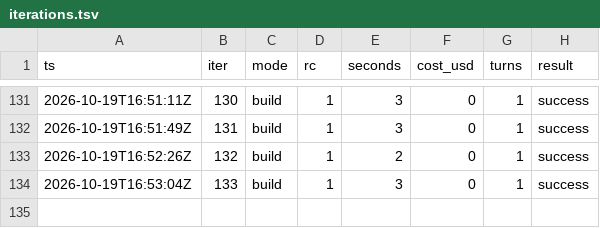
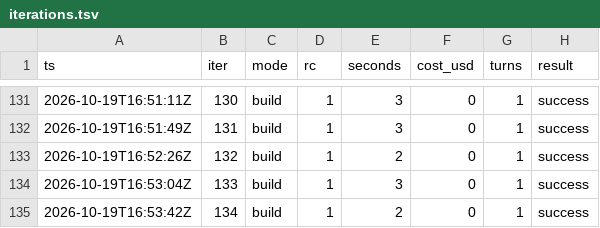
Before and after one commit to karlrobinson9014/Perturb26, a TSV file: status/iterations.tsv, drawn as a sheet; only a part is shown, gaps mark what is left out; the diff names each change by its address in the sheet, - before the commit and + after, or states it on an @@ line.

```diff
--- a/status/iterations.tsv
+++ b/status/iterations.tsv
+row 135: 2026-10-19T16:53:42Z | 134 | build | 1 | 2 | 0 | 1 | success
```
Also changed, not shown: status/results.tsv.
